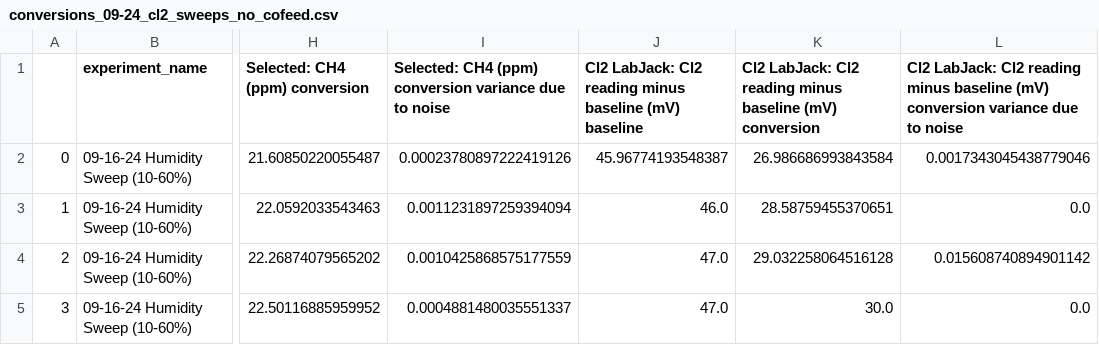
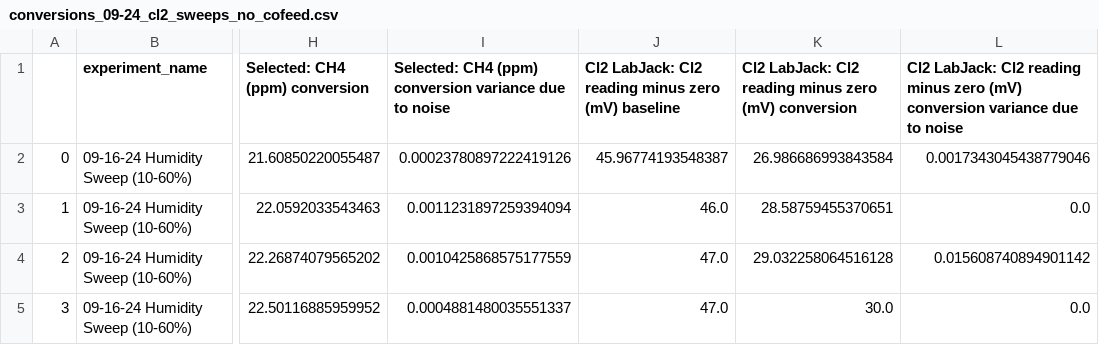
Before and after one commit to richardsrandall/Fall-2024-Cl2, a CSV file: _exported_data/conversions_09-24_cl2_sweeps_no_cofeed.csv, drawn as a sheet; only a part is shown, gaps mark what is left out; the diff names each change by its address in the sheet, - before the commit and + after, or states it on an @@ line.

```diff
--- a/_exported_data/conversions_09-24_cl2_sweeps_no_cofeed.csv
+++ b/_exported_data/conversions_09-24_cl2_sweeps_no_cofeed.csv
-J1: …reading minus baseline (mV) baseline
+J1: …reading minus zero (mV) baseline
-K1: …reading minus baseline (mV) conversion
+K1: …reading minus zero (mV) conversion
-L1: …reading minus baseline (mV) conversion…
+L1: …reading minus zero (mV) conversion…
```
Also changed, not shown: _exported_data/bypasses_09-24_cl2_sweeps_no_cofeed.csv, _exported_data/bypasses_10-23_cl2_misc_follow_ups.csv, 11 other files.
